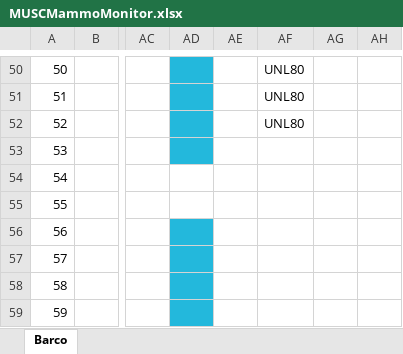
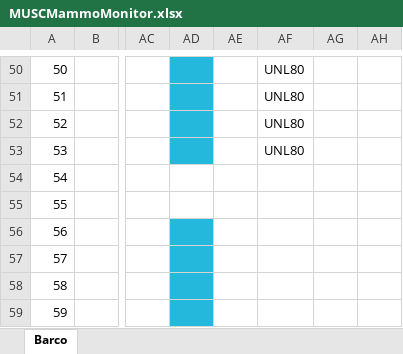
Before and after one commit to imabug/EquipTestingSpreadsheets, an Excel workbook: MUSCMammoMonitor.xlsx, sheet Barco, drawn as a sheet; only a part is shown, gaps mark what is left out; values as stored, in another font and other column widths than the file's, no borders; conditional formats not drawn; the diff names each change by its address in the sheet, - before the commit and + after, or states it on an @@ line.

Commit message:
Fix cell formatting and references

```diff
--- a/MUSCMammoMonitor.xlsx (sheet Barco)
+++ b/MUSCMammoMonitor.xlsx (sheet Barco)
-AF53: (empty)
+AF53: UNL80
```
